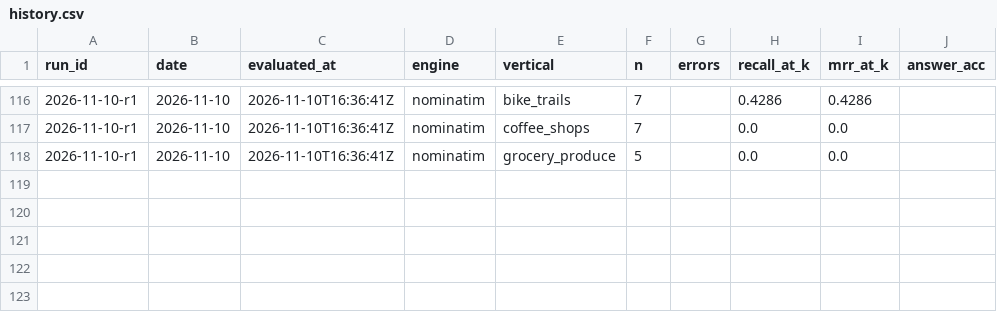
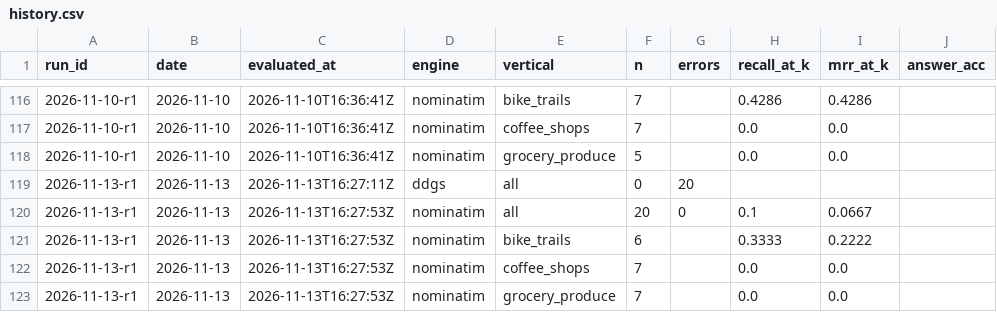
Before and after one commit to Anudha/BenchmarkLLMs-NoOverWrites, a CSV file: localbench/data/history.csv, drawn as a sheet; only a part is shown, gaps mark what is left out.

```diff
--- a/localbench/data/history.csv
+++ b/localbench/data/history.csv
@@ -118 +118,6 @@ run_id,date,evaluated_at,engine,vertical,n,errors,recall_at_k,mrr_at_k,answer_ac
 2026-11-10-r1,2026-11-10,2026-11-10T16:36:41Z,nominatim,grocery_produce,5,,0.0,0.0,
+2026-11-13-r1,2026-11-13,2026-11-13T16:27:11Z,ddgs,all,0,20,,,
+2026-11-13-r1,2026-11-13,2026-11-13T16:27:53Z,nominatim,all,20,0,0.1,0.0667,
+2026-11-13-r1,2026-11-13,2026-11-13T16:27:53Z,nominatim,bike_trails,6,,0.3333,0.2222,
+2026-11-13-r1,2026-11-13,2026-11-13T16:27:53Z,nominatim,coffee_shops,7,,0.0,0.0,
+2026-11-13-r1,2026-11-13,2026-11-13T16:27:53Z,nominatim,grocery_produce,7,,0.0,0.0,
```
Also changed, not shown: localbench/data/days.csv, localbench/data/runs.csv, 7 other files.
